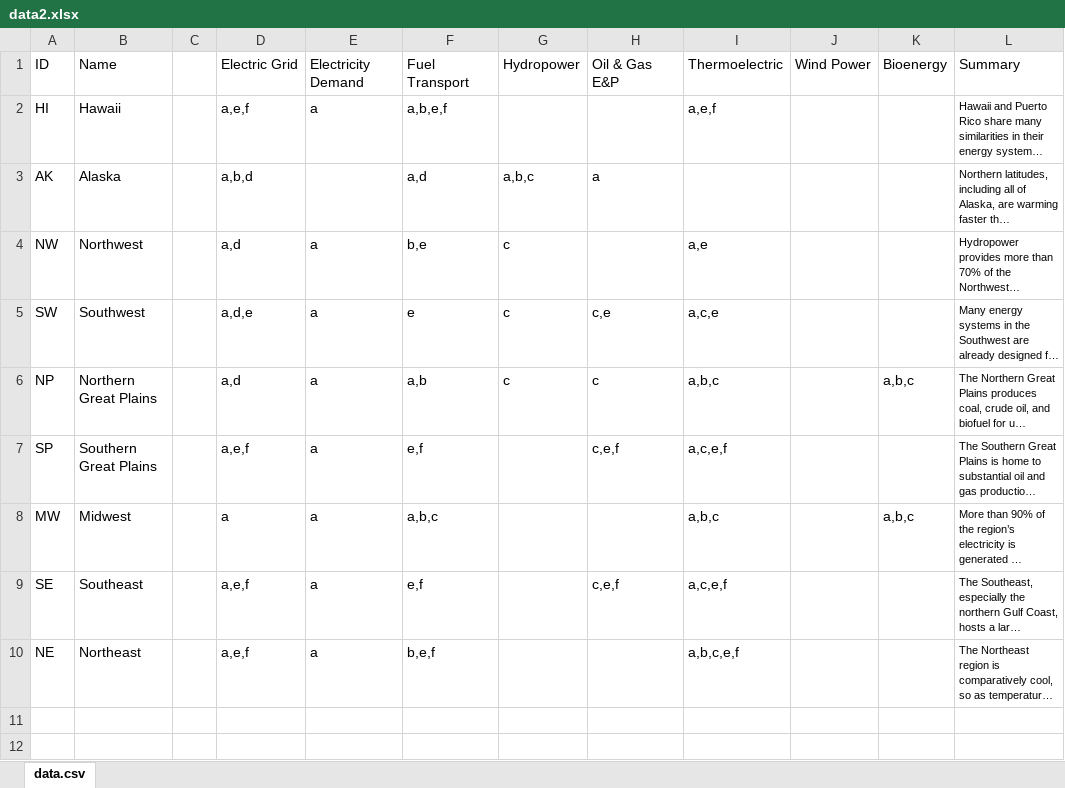
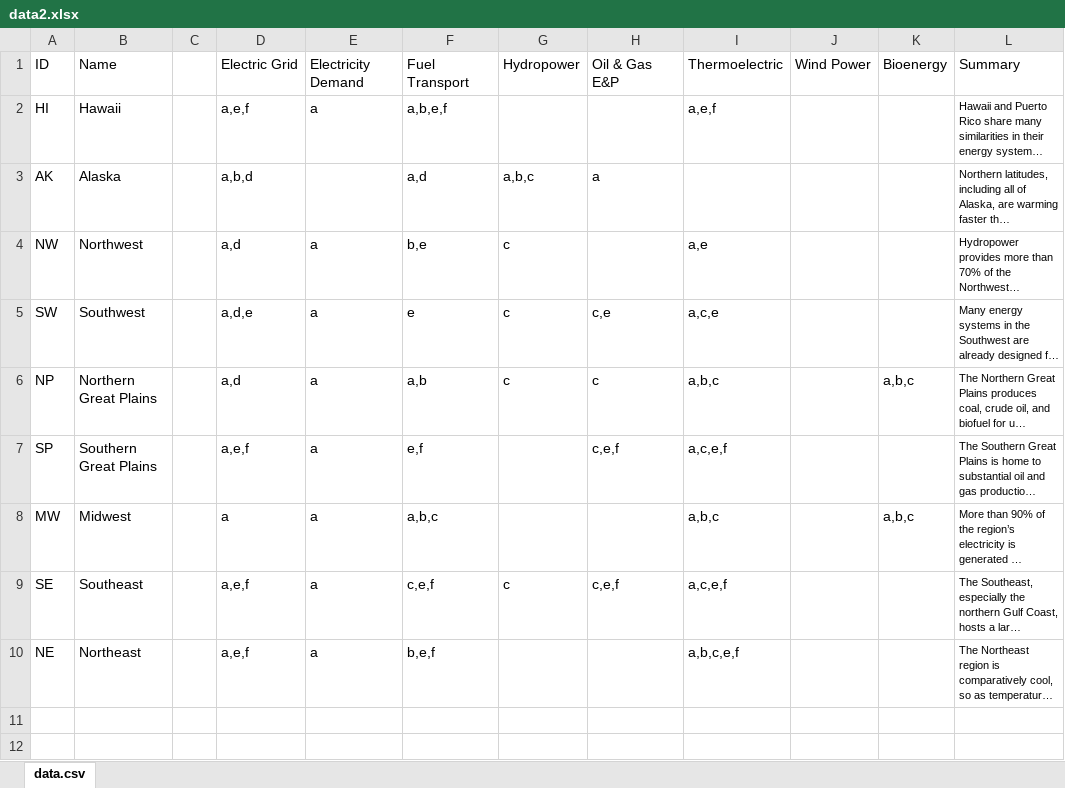
Before and after one commit to DanielJWood/todo, an Excel workbook: js/data2.xlsx, sheet data.csv, drawn as a sheet; only a part is shown; long unchanged cells end in …; values as stored, in another font and other column widths than the file's, no borders; the diff names each change by its address in the sheet, - before the commit and + after, or states it on an @@ line.

```diff
--- a/js/data2.xlsx (sheet data.csv)
+++ b/js/data2.xlsx (sheet data.csv)
-F9: e,f
+F9: c,e,f
-G9: (empty)
+G9: c
```
Also changed, not shown: 10 other files.
